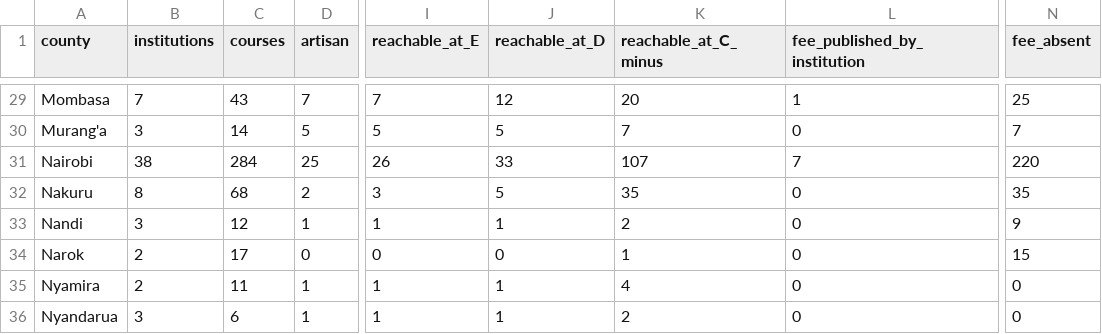
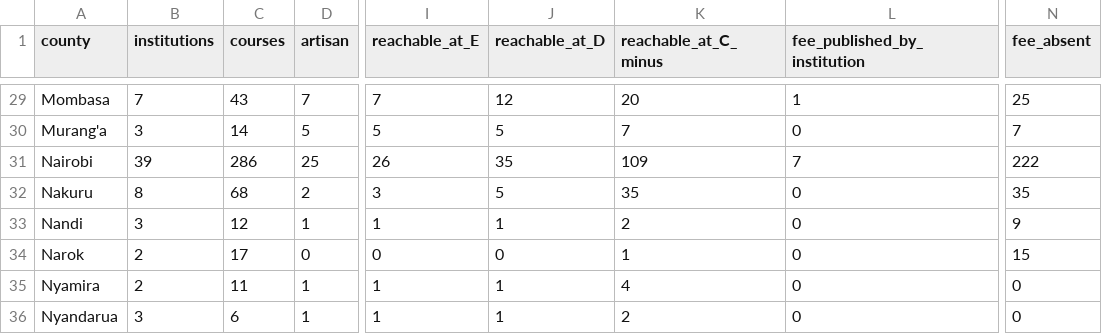
Before and after one commit to PapaDanico/Njia, a CSV file: analysis/njia-county-provision.csv, drawn as a sheet; only a part is shown, gaps mark what is left out; the diff names each change by its address in the sheet, - before the commit and + after, or states it on an @@ line.

```diff
--- a/analysis/njia-county-provision.csv
+++ b/analysis/njia-county-provision.csv
-B31 (institutions): 38
+B31 (institutions): 39
-C31 (courses): 284
+C31 (courses): 286
-J31 (reachable_at_D): 33
+J31 (reachable_at_D): 35
-K31 (reachable_at_C_minus): 107
+K31 (reachable_at_C_minus): 109
-N31 (fee_absent): 220
+N31 (fee_absent): 222
```
Also changed, not shown: 19 other files.
